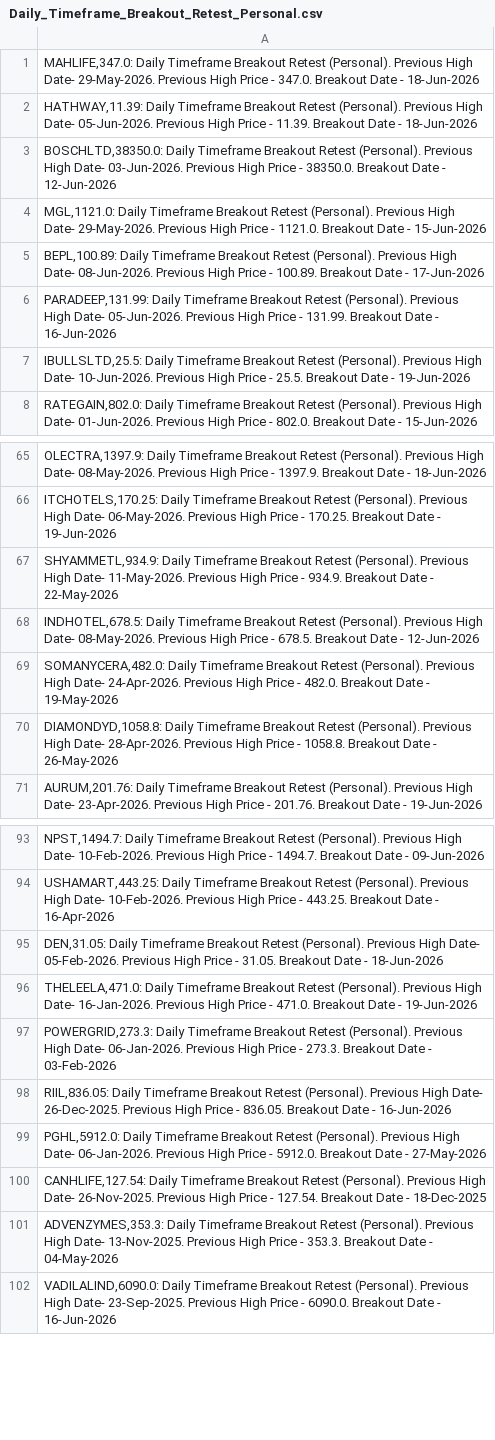
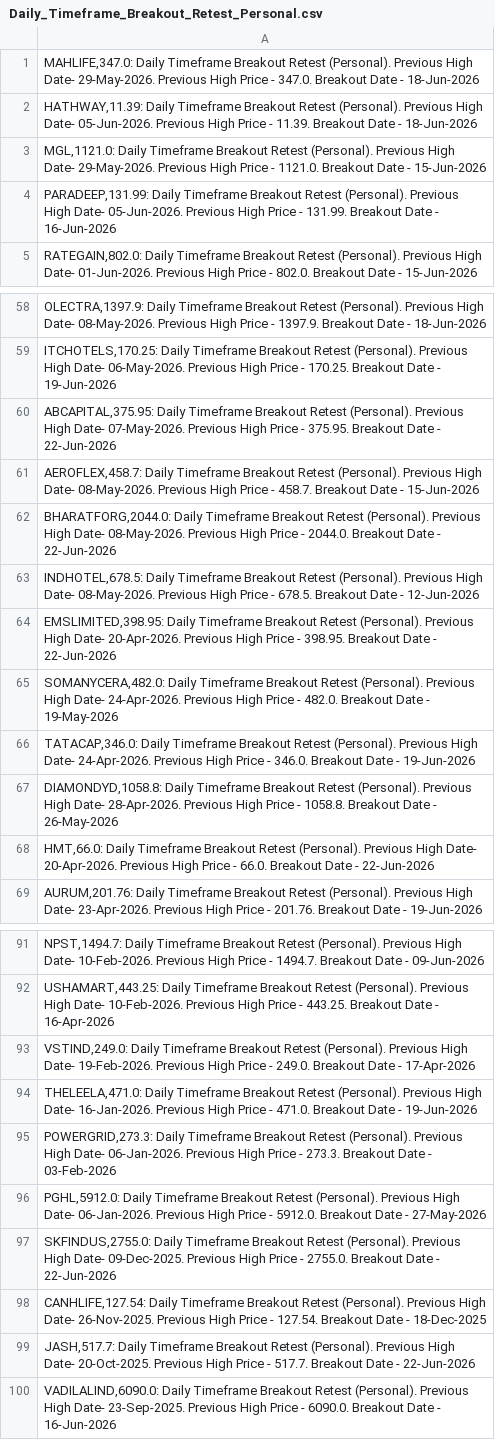
Before and after one commit to vibats/Daily_Notification_Data, a CSV file: Email_Notification_Data/Daily_Timeframe_Breakout_Retest_Personal.csv, drawn as a sheet; only a part is shown, gaps mark what is left out; the diff covers the shown part only.

```diff
--- a/Email_Notification_Data/Daily_Timeframe_Breakout_Retest_Personal.csv
+++ b/Email_Notification_Data/Daily_Timeframe_Breakout_Retest_Personal.csv
@@ -2,7 +2,4 @@
 "HATHWAY,11.39: Daily Timeframe Breakout Retest (Personal). Previous High Date- 05-Jun-2026. Previous High Price - 11.39. Breakout Date - 18-Jun-2026"
-"BOSCHLTD,38350.0: Daily Timeframe Breakout Retest (Personal). Previous High Date- 03-Jun-2026. Previous High Price - 38350.0. Breakout Date - 12-Jun-2026"
 "MGL,1121.0: Daily Timeframe Breakout Retest (Personal). Previous High Date- 29-May-2026. Previous High Price - 1121.0. Breakout Date - 15-Jun-2026"
-"BEPL,100.89: Daily Timeframe Breakout Retest (Personal). Previous High Date- 08-Jun-2026. Previous High Price - 100.89. Breakout Date - 17-Jun-2026"
 "PARADEEP,131.99: Daily Timeframe Breakout Retest (Personal). Previous High Date- 05-Jun-2026. Previous High Price - 131.99. Breakout Date - 16-Jun-2026"
-"IBULLSLTD,25.5: Daily Timeframe Breakout Retest (Personal). Previous High Date- 10-Jun-2026. Previous High Price - 25.5. Breakout Date - 19-Jun-2026"
 "RATEGAIN,802.0: Daily Timeframe Breakout Retest (Personal). Previous High Date- 01-Jun-2026. Previous High Price - 802.0. Breakout Date - 15-Jun-2026"
@@ -66,6 +59,11 @@
 "ITCHOTELS,170.25: Daily Timeframe Breakout Retest (Personal). Previous High Date- 06-May-2026. Previous High Price - 170.25. Breakout Date - 19-Jun-2026"
-"SHYAMMETL,934.9: Daily Timeframe Breakout Retest (Personal). Previous High Date- 11-May-2026. Previous High Price - 934.9. Breakout Date - 22-May-2026"
+"ABCAPITAL,375.95: Daily Timeframe Breakout Retest (Personal). Previous High Date- 07-May-2026. Previous High Price - 375.95. Breakout Date - 22-Jun-2026"
+"AEROFLEX,458.7: Daily Timeframe Breakout Retest (Personal). Previous High Date- 08-May-2026. Previous High Price - 458.7. Breakout Date - 15-Jun-2026"
+"BHARATFORG,2044.0: Daily Timeframe Breakout Retest (Personal). Previous High Date- 08-May-2026. Previous High Price - 2044.0. Breakout Date - 22-Jun-2026"
 "INDHOTEL,678.5: Daily Timeframe Breakout Retest (Personal). Previous High Date- 08-May-2026. Previous High Price - 678.5. Breakout Date - 12-Jun-2026"
+"EMSLIMITED,398.95: Daily Timeframe Breakout Retest (Personal). Previous High Date- 20-Apr-2026. Previous High Price - 398.95. Breakout Date - 22-Jun-2026"
 "SOMANYCERA,482.0: Daily Timeframe Breakout Retest (Personal). Previous High Date- 24-Apr-2026. Previous High Price - 482.0. Breakout Date - 19-May-2026"
+"TATACAP,346.0: Daily Timeframe Breakout Retest (Personal). Previous High Date- 24-Apr-2026. Previous High Price - 346.0. Breakout Date - 19-Jun-2026"
 "DIAMONDYD,1058.8: Daily Timeframe Breakout Retest (Personal). Previous High Date- 28-Apr-2026. Previous High Price - 1058.8. Breakout Date - 26-May-2026"
+"HMT,66.0: Daily Timeframe Breakout Retest (Personal). Previous High Date- 20-Apr-2026. Previous High Price - 66.0. Breakout Date - 22-Jun-2026"
 "AURUM,201.76: Daily Timeframe Breakout Retest (Personal). Previous High Date- 23-Apr-2026. Previous High Price - 201.76. Breakout Date - 19-Jun-2026"
@@ -94,9 +92,9 @@
 "USHAMART,443.25: Daily Timeframe Breakout Retest (Personal). Previous High Date- 10-Feb-2026. Previous High Price - 443.25. Breakout Date - 16-Apr-2026"
-"DEN,31.05: Daily Timeframe Breakout Retest (Personal). Previous High Date- 05-Feb-2026. Previous High Price - 31.05. Breakout Date - 18-Jun-2026"
+"VSTIND,249.0: Daily Timeframe Breakout Retest (Personal). Previous High Date- 19-Feb-2026. Previous High Price - 249.0. Breakout Date - 17-Apr-2026"
 "THELEELA,471.0: Daily Timeframe Breakout Retest (Personal). Previous High Date- 16-Jan-2026. Previous High Price - 471.0. Breakout Date - 19-Jun-2026"
 "POWERGRID,273.3: Daily Timeframe Breakout Retest (Personal). Previous High Date- 06-Jan-2026. Previous High Price - 273.3. Breakout Date - 03-Feb-2026"
-"RIIL,836.05: Daily Timeframe Breakout Retest (Personal). Previous High Date- 26-Dec-2025. Previous High Price - 836.05. Breakout Date - 16-Jun-2026"
 "PGHL,5912.0: Daily Timeframe Breakout Retest (Personal). Previous High Date- 06-Jan-2026. Previous High Price - 5912.0. Breakout Date - 27-May-2026"
+"SKFINDUS,2755.0: Daily Timeframe Breakout Retest (Personal). Previous High Date- 09-Dec-2025. Previous High Price - 2755.0. Breakout Date - 22-Jun-2026"
 "CANHLIFE,127.54: Daily Timeframe Breakout Retest (Personal). Previous High Date- 26-Nov-2025. Previous High Price - 127.54. Breakout Date - 18-Dec-2025"
-"ADVENZYMES,353.3: Daily Timeframe Breakout Retest (Personal). Previous High Date- 13-Nov-2025. Previous High Price - 353.3. Breakout Date - 04-May-2026"
+"JASH,517.7: Daily Timeframe Breakout Retest (Personal). Previous High Date- 20-Oct-2025. Previous High Price - 517.7. Breakout Date - 22-Jun-2026"
 "VADILALIND,6090.0: Daily Timeframe Breakout Retest (Personal). Previous High Date- 23-Sep-2025. Previous High Price - 6090.0. Breakout Date - 16-Jun-2026"
```
Also changed, not shown: 6 added rows, 12 removed rows and 3 edited cells elsewhere in this file, Email_Notification_Data/Daily_TimeFrame_Horizontal_Support.csv, Email_Notification_Data/Daily_TimeFrame_Horizontal_Support_30_Days.csv.
